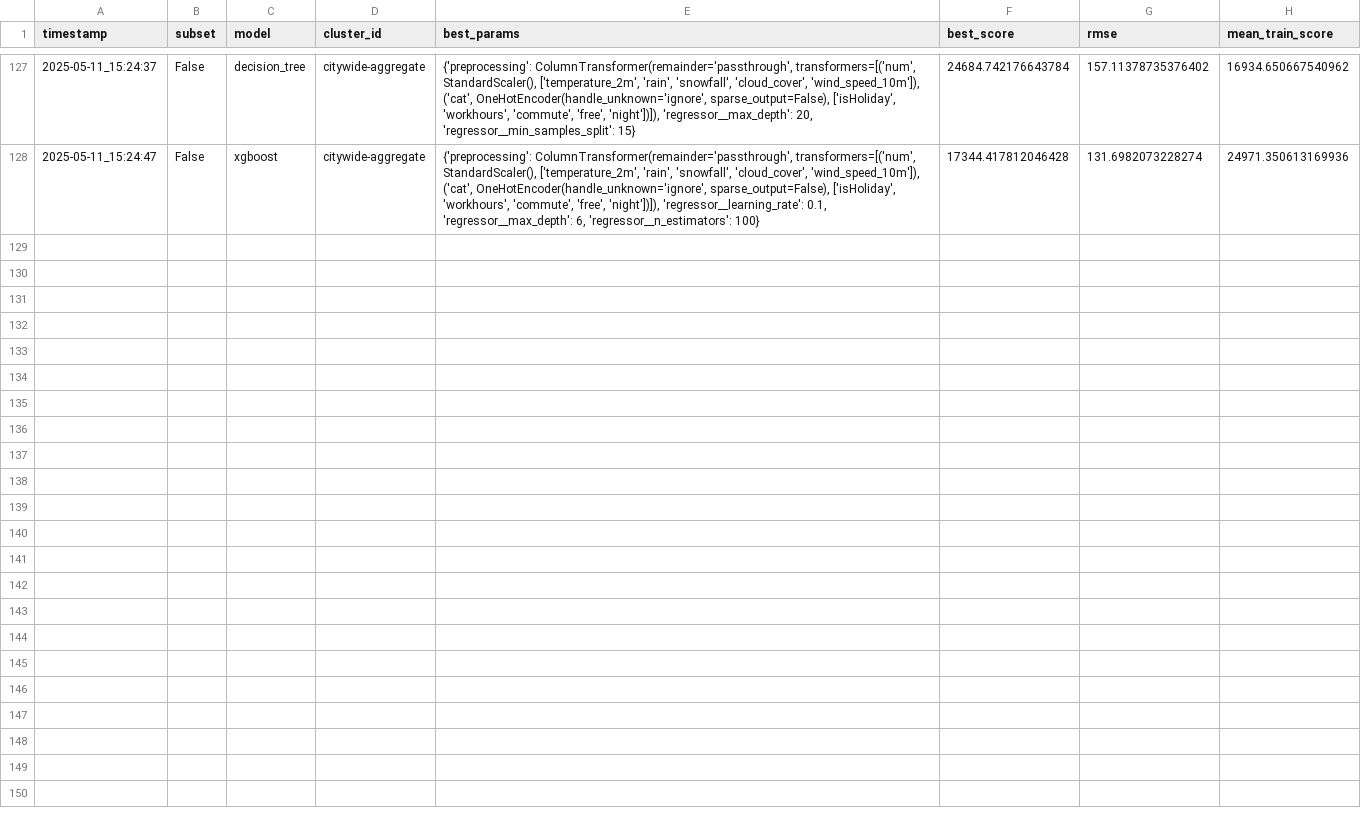
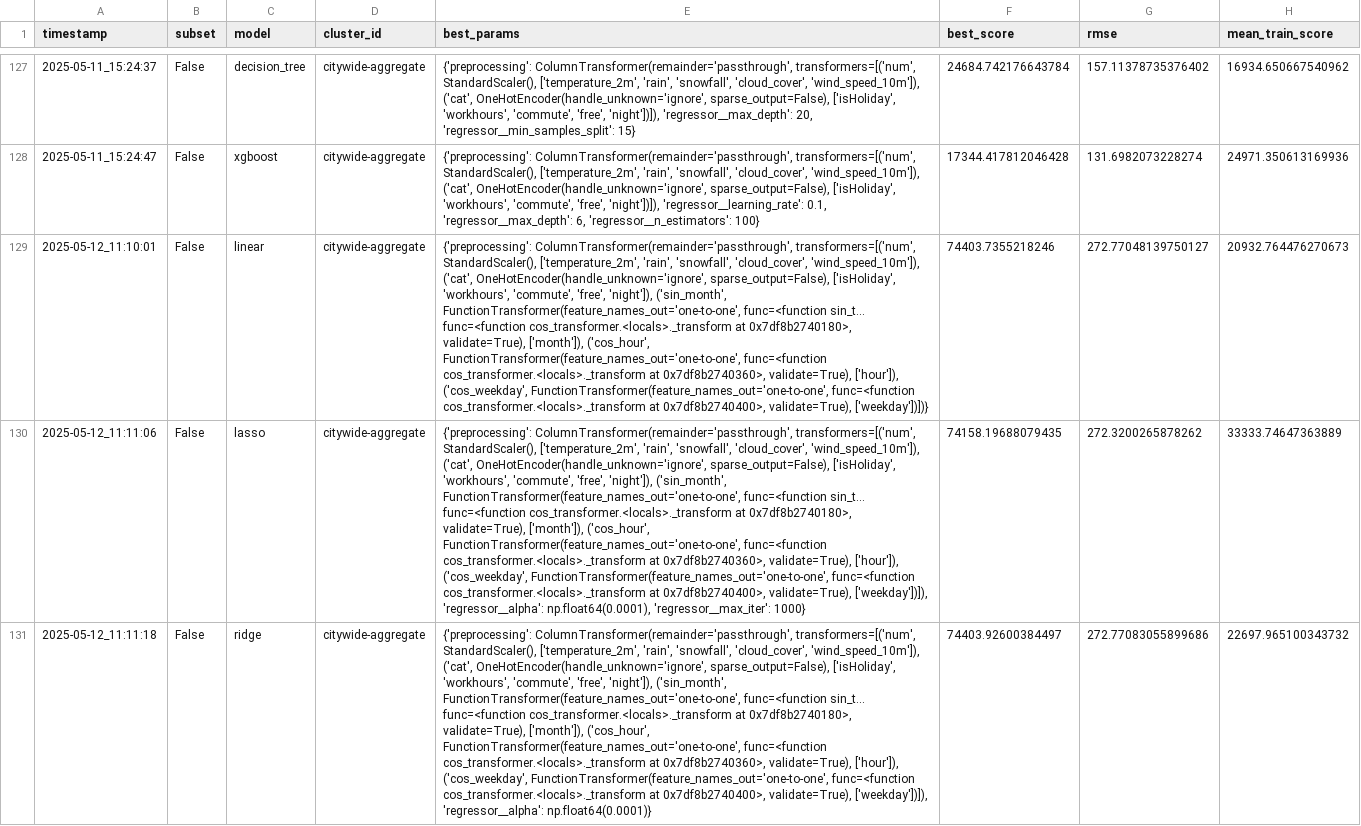
Before and after one commit to linusha/rental-bike-predictions, a CSV file: checkpoints/model_train_checkpointing.csv, drawn as a sheet; only a part is shown, gaps mark what is left out; the diff covers the shown part only; the diff names each change by its address in the sheet, - before the commit and + after, or states it on an @@ line.

Commit message:
Add Aggregated Citywide Results after fixing the sorting in eval code

```diff
--- a/checkpoints/model_train_checkpointing.csv
+++ b/checkpoints/model_train_checkpointing.csv
+row 129: 2025-05-12_11:10:01 | False | linear | citywide-aggregate | {'preprocessing': ColumnTransformer(remainder='passthrough', transformers=[('num', StandardScaler(), ['temperature_2m', 'rain', 'snowfall', 'cloud_cover', 'wind_speed_10m']), ('cat', OneHotEncoder(handle_unknown='ignore', sparse_output=False), ['isHoliday', 'workhours', 'commute', 'free', 'night']), ('sin_month', FunctionTransformer(feature_names_out='one-to-one', func=<function sin_t... func=<function cos_transformer.<locals>._transform at 0x7df8b2740180>, validate=True), ['month']), ('cos_hour', FunctionTransformer(feature_names_out='one-to-one', func=<function cos_transformer.<locals>._transform at 0x7df8b2740360>, validate=True), ['hour']), ('cos_weekday', FunctionTransformer(feature_names_out='one-to-one', func=<function cos_transformer.<locals>._transform at 0x7df8b2740400>, validate=True), ['weekday'])])} | 74403.7355218246 | 272.77048139750127 | 20932.764476270673
+row 130: 2025-05-12_11:11:06 | False | lasso | citywide-aggregate | {'preprocessing': ColumnTransformer(remainder='passthrough', transformers=[('num', StandardScaler(), ['temperature_2m', 'rain', 'snowfall', 'cloud_cover', 'wind_speed_10m']), ('cat', OneHotEncoder(handle_unknown='ignore', sparse_output=False), ['isHoliday', 'workhours', 'commute', 'free', 'night']), ('sin_month', FunctionTransformer(feature_names_out='one-to-one', func=<function sin_t... func=<function cos_transformer.<locals>._transform at 0x7df8b2740180>, validate=True), ['month']), ('cos_hour', FunctionTransformer(feature_names_out='one-to-one', func=<function cos_transformer.<locals>._transform at 0x7df8b2740360>, validate=True), ['hour']), ('cos_weekday', FunctionTransformer(feature_names_out='one-to-one', func=<function cos_transformer.<locals>._transform at 0x7df8b2740400>, validate=True), ['weekday'])]), 'regressor__alpha': np.float64(0.0001), 'regressor__max_iter': 1000} | 74158.19688079435 | 272.3200265878262 | 33333.74647363889
+row 131: 2025-05-12_11:11:18 | False | ridge | citywide-aggregate | {'preprocessing': ColumnTransformer(remainder='passthrough', transformers=[('num', StandardScaler(), ['temperature_2m', 'rain', 'snowfall', 'cloud_cover', 'wind_speed_10m']), ('cat', OneHotEncoder(handle_unknown='ignore', sparse_output=False), ['isHoliday', 'workhours', 'commute', 'free', 'night']), ('sin_month', FunctionTransformer(feature_names_out='one-to-one', func=<function sin_t... func=<function cos_transformer.<locals>._transform at 0x7df8b2740180>, validate=True), ['month']), ('cos_hour', FunctionTransformer(feature_names_out='one-to-one', func=<function cos_transformer.<locals>._transform at 0x7df8b2740360>, validate=True), ['hour']), ('cos_weekday', FunctionTransformer(feature_names_out='one-to-one', func=<function cos_transformer.<locals>._transform at 0x7df8b2740400>, validate=True), ['weekday'])]), 'regressor__alpha': np.float64(0.0001)} | 74403.92600384497 | 272.77083055899686 | 22697.965100343732
```
Also changed, not shown: 2 added rows elsewhere in this file, 9 other files.
